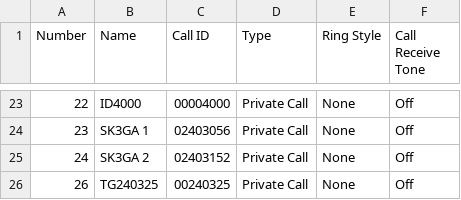
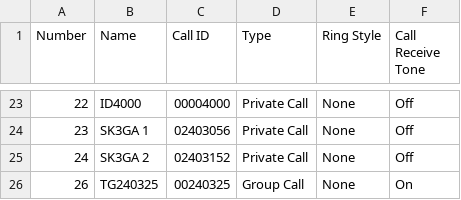
Before and after one commit to sa3bpe/GD77-SM3, a CSV file: Contact_0130_112224.csv, drawn as a sheet; only a part is shown, gaps mark what is left out.

Commit message:
Add files via upload

```diff
--- a/Contact_0130_112224.csv
+++ b/Contact_0130_112224.csv
@@ -25,2 +25,2 @@ Number,Name,Call ID,Type,Ring Style,Call Receive Tone
 24,SK3GA 2,02403152,Private Call,None,Off
-26,TG240325,00240325,Private Call,None,Off
+26,TG240325,00240325,Group Call,None,On
```
